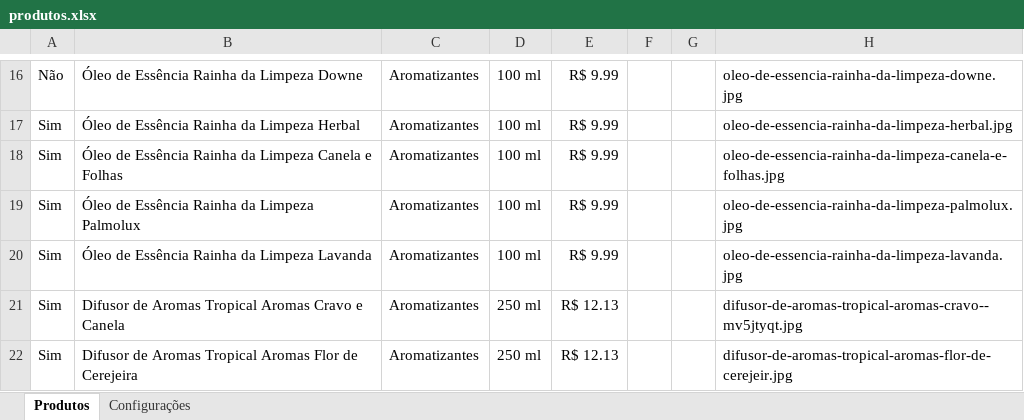
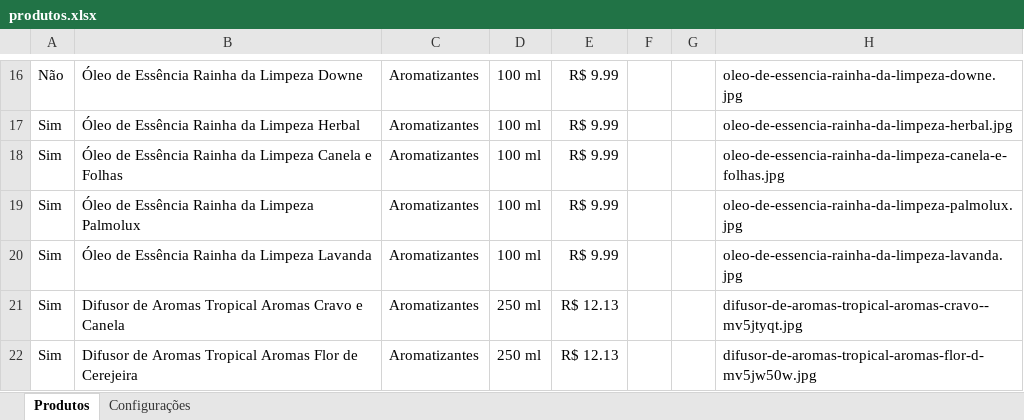
Before and after one commit to escritoriojpcontabil-spec/popbrilho-dados, an Excel workbook: produtos.xlsx, sheet Produtos, drawn as a sheet; only a part is shown, gaps mark what is left out; values as stored, in another font and other column widths than the file's, no borders; the diff names each change by its address in the sheet, - before the commit and + after, or states it on an @@ line.

Commit message:
Atualiza produtos pelo painel

```diff
--- a/produtos.xlsx (sheet Produtos)
+++ b/produtos.xlsx (sheet Produtos)
-H22: difusor-de-aromas-tropical-aromas-flor-de-cerejeir.jpg
+H22: difusor-de-aromas-tropical-aromas-flor-d-mv5jw50w.jpg
```
